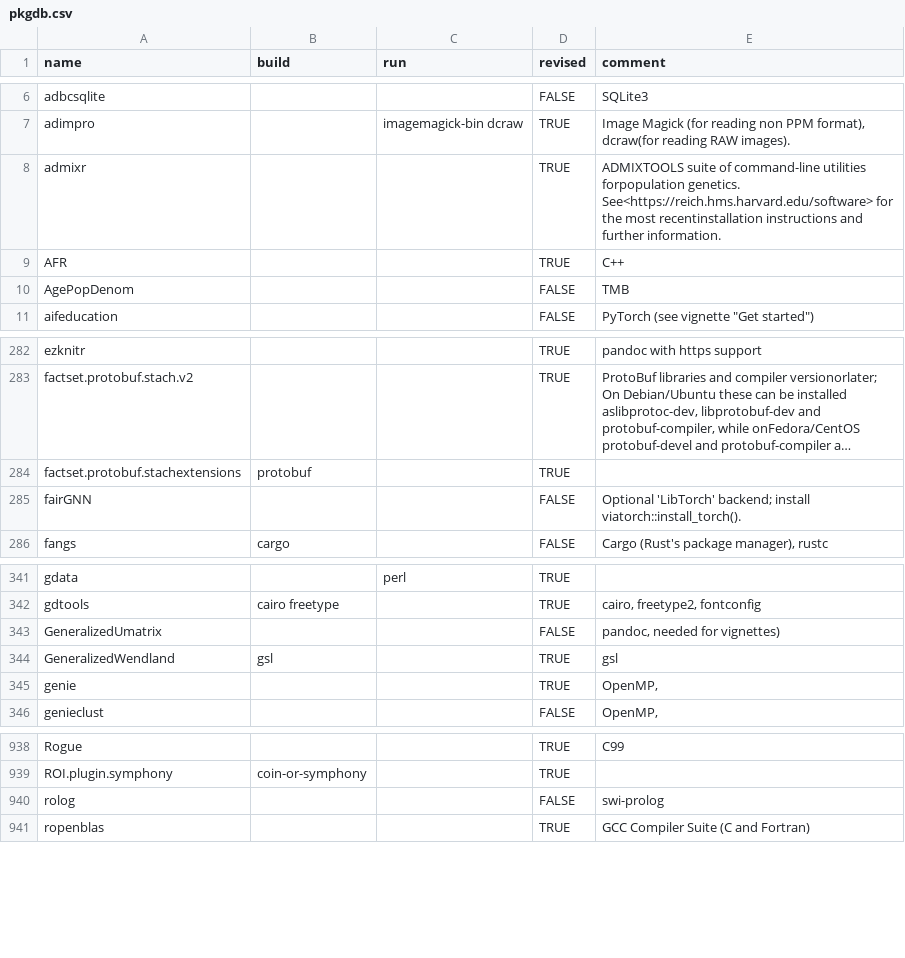
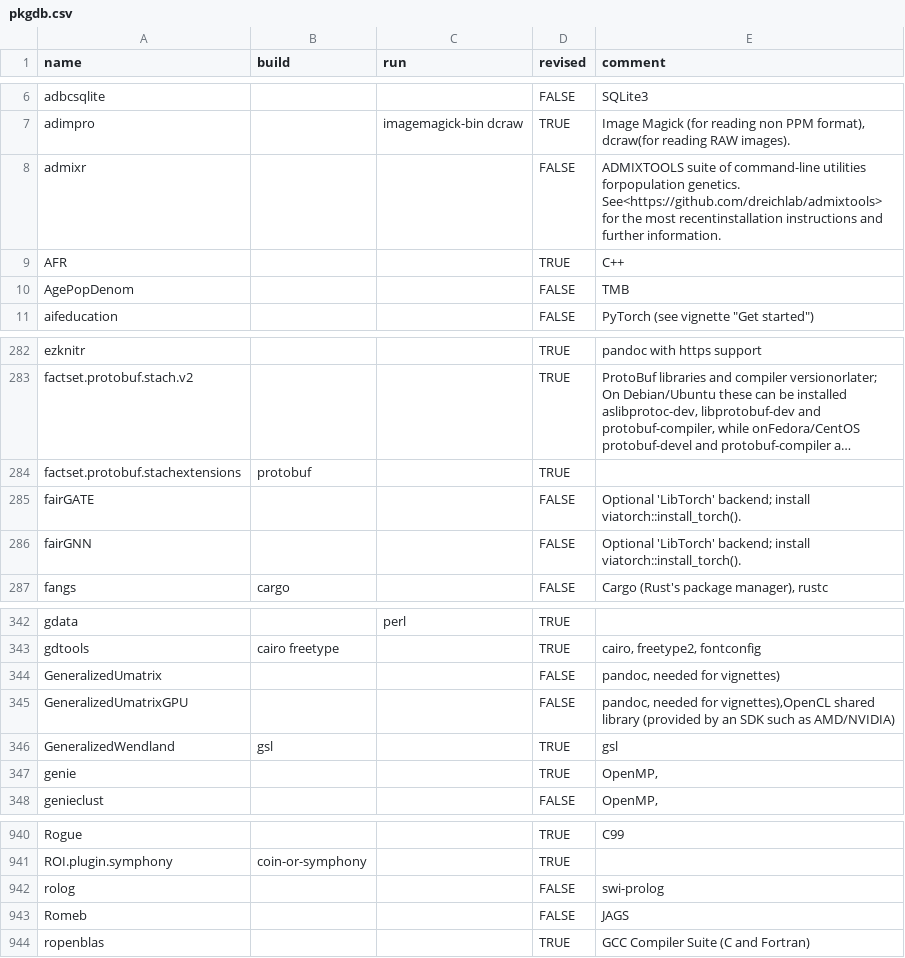
Before and after one commit to cran4linux/sysreqs, a CSV file: pkgdb.csv, drawn as a sheet; only a part is shown, gaps mark what is left out; long unchanged cells end in …; the diff names each change by its address in the sheet, - before the commit and + after, or states it on an @@ line.

Commit message:
update pkgdb

```diff
--- a/pkgdb.csv
+++ b/pkgdb.csv
-D8 (revised): TRUE
+D8 (revised): FALSE
-E8 (comment): …forpopulation genetics. See<https://reich.hms.harvard.edu/software> for the…
+E8 (comment): …forpopulation genetics. See<https://github.com/dreichlab/admixtools> for the…
+row 285: fairGATE |  |  | FALSE | Optional 'LibTorch' backend; install viatorch::install_torch().
+row 345: GeneralizedUmatrixGPU |  |  | FALSE | pandoc, needed for vignettes),OpenCL shared library (provided by an SDK such as AMD/NVIDIA)
+row 943: Romeb |  |  | FALSE | JAGS
```
